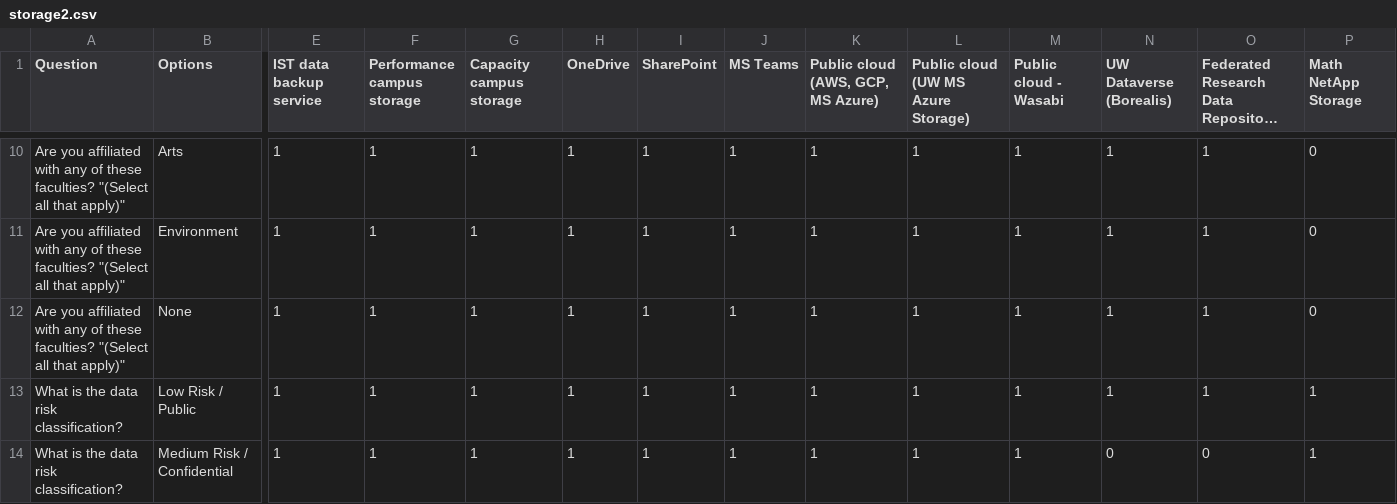
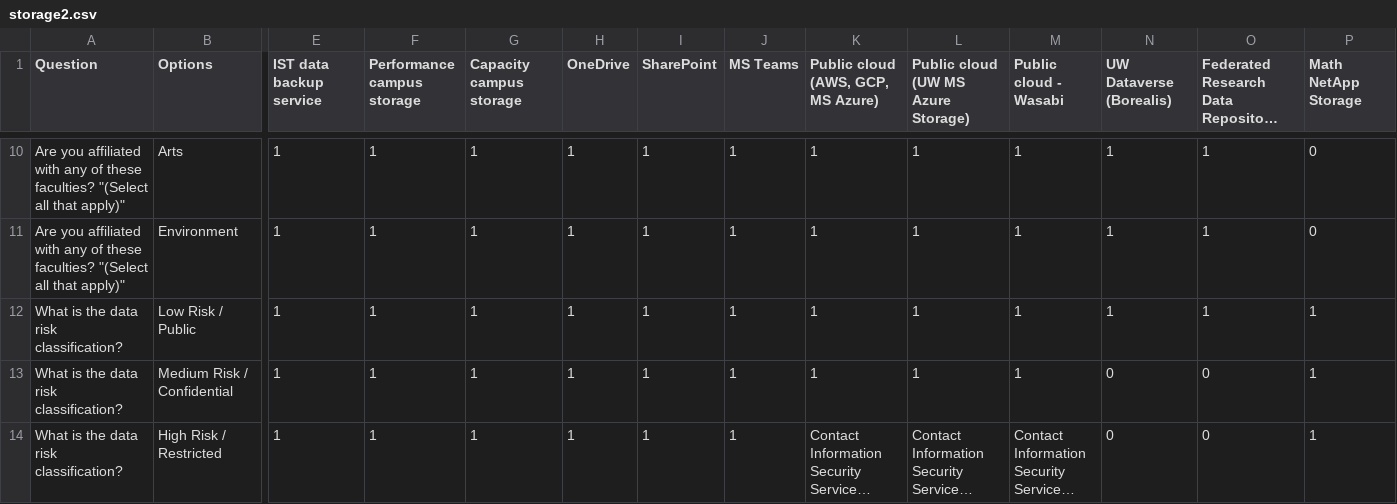
Before and after one commit to UWaterloo-Public/research-storage-options-site, a CSV file: storage2.csv, drawn as a sheet; only a part is shown, gaps mark what is left out; the shorter side is filled out with more unchanged rows; long unchanged cells end in …; rows hold the shown columns only; the diff names each change by its address in the sheet, - before the commit and + after, or states it on an @@ line.

Commit message:
Update storage2.csv

```diff
--- a/storage2.csv
+++ b/storage2.csv
-row 12: Are you affiliated with any of these faculties? "(Select all that apply)" | None | 1 | 1 | 1 | 1 | 1 | 1 | 1 | 1 | 1 | 1 | 1 | 0
```
